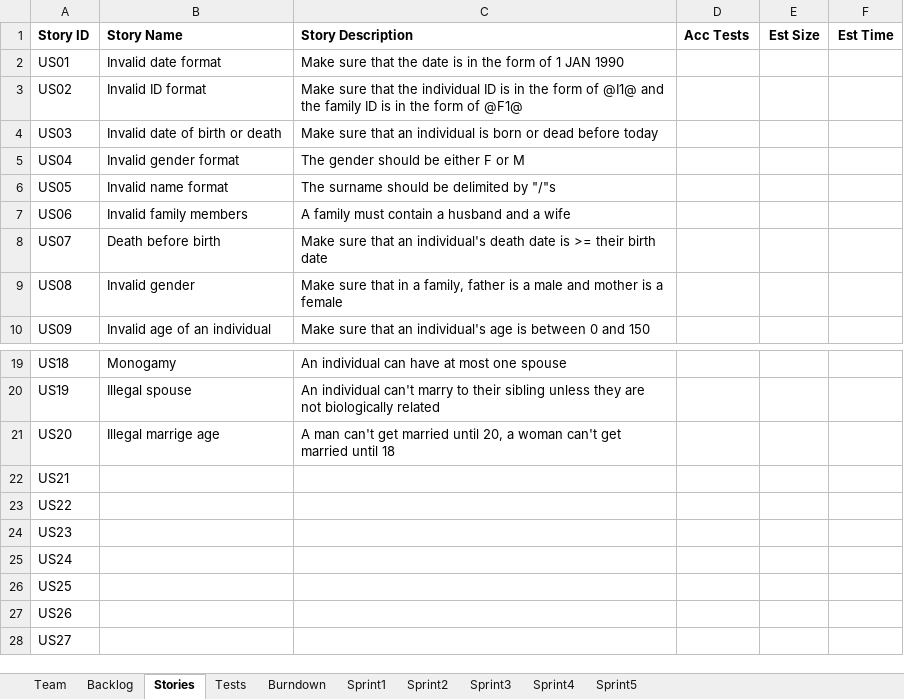
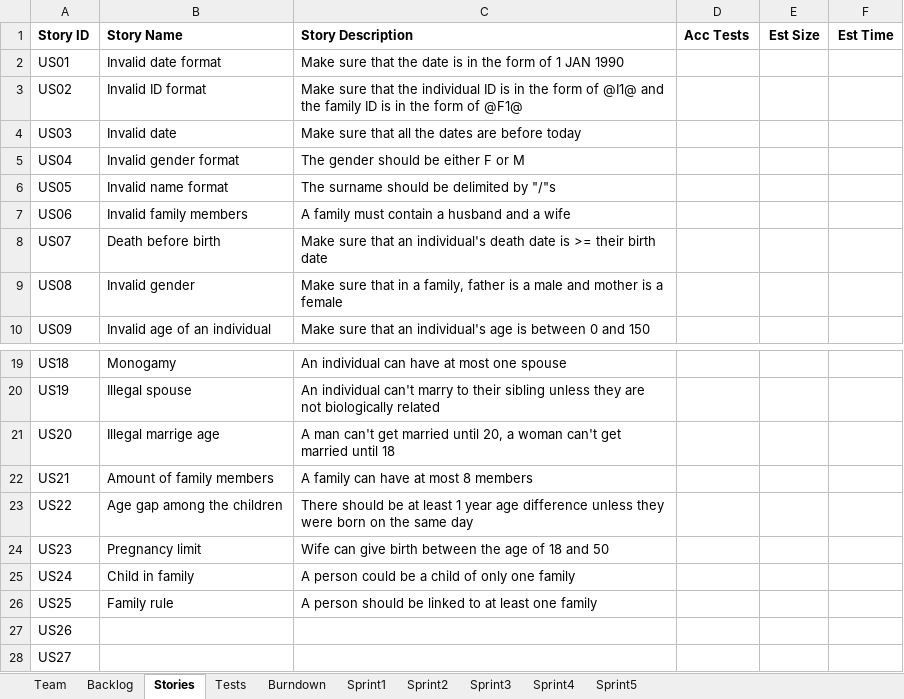
Before and after one commit to LSYanJun/SSW555tm052015s, an Excel workbook: Team05Report.xlsx, sheet Stories, drawn as a sheet; only a part is shown, gaps mark what is left out; values as stored, in another font and other column widths than the file's, no borders; the diff names each change by its address in the sheet, - before the commit and + after, or states it on an @@ line.

Commit message:
user stories added

```diff
--- a/Team05Report.xlsx (sheet Stories)
+++ b/Team05Report.xlsx (sheet Stories)
-B4 (Story Name): Invalid date of birth or death
+B4 (Story Name): Invalid date
-C4 (Story Description): …sure that an individual is born or dead before today
+C4 (Story Description): …sure that all the dates are before today
-B22 (Story Name): (empty)
+B22 (Story Name): Amount of family members
-C22 (Story Description): (empty)
+C22 (Story Description): A family can have at most 8 members
-B23 (Story Name): (empty)
+B23 (Story Name): Age gap among the children
-C23 (Story Description): (empty)
+C23 (Story Description): There should be at least 1 year age difference unless they were born on the same day
-B24 (Story Name): (empty)
+B24 (Story Name): Pregnancy limit
-C24 (Story Description): (empty)
+C24 (Story Description): Wife can give birth between the age of 18 and 50
-B25 (Story Name): (empty)
+B25 (Story Name): Child in family
-C25 (Story Description): (empty)
+C25 (Story Description): A person could be a child of only one family
-B26 (Story Name): (empty)
+B26 (Story Name): Family rule
-C26 (Story Description): (empty)
+C26 (Story Description): A person should be linked to at least one family
```
Also changed, not shown: charts or pictures.
